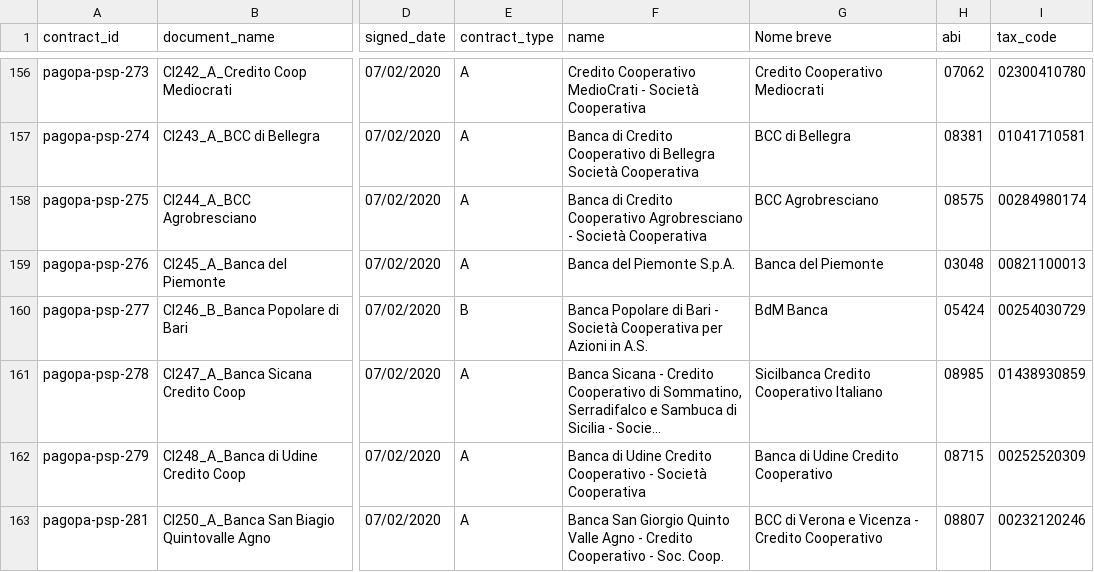
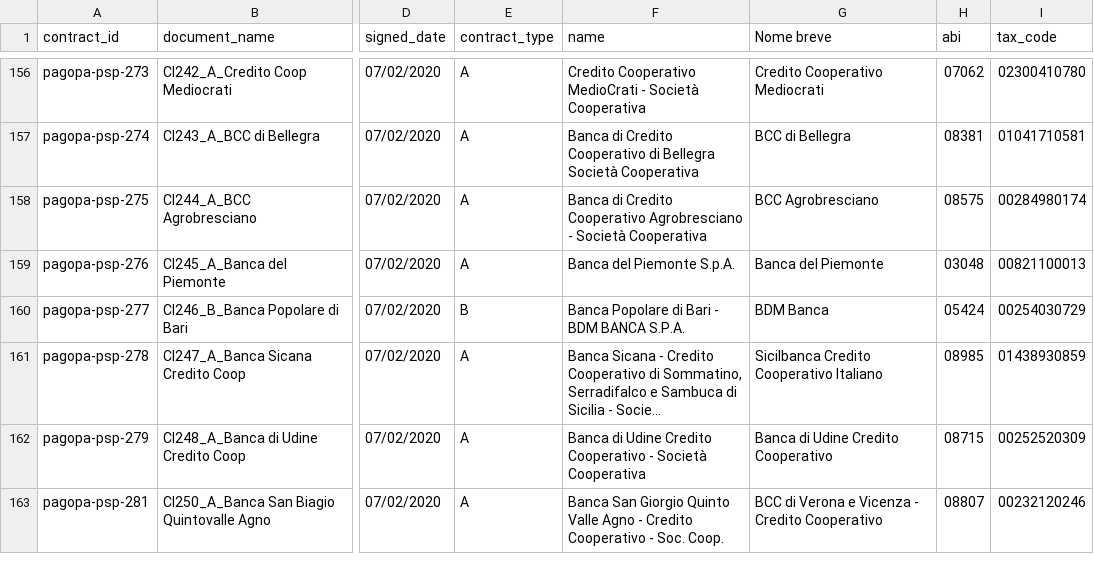
Before and after one commit to pagopa/pagopa-template-receipt-pdf, a CSV file: py-scripts/psp/input/contracts_crm_contracts.csv, drawn as a sheet; only a part is shown, gaps mark what is left out; long unchanged cells end in …; the diff names each change by its address in the sheet, - before the commit and + after, or states it on an @@ line.

Commit message:
[PQ-340] bdm banca change company name

```diff
--- a/py-scripts/psp/input/contracts_crm_contracts.csv
+++ b/py-scripts/psp/input/contracts_crm_contracts.csv
-F160 (name): …Bari - Società Cooperativa per Azioni in A.S.
+F160 (name): …Bari - BDM BANCA S.P.A.
-G160 (Nome breve): BdM Banca
+G160 (Nome breve): BDM Banca
```
Also changed, not shown: 1 other file.
